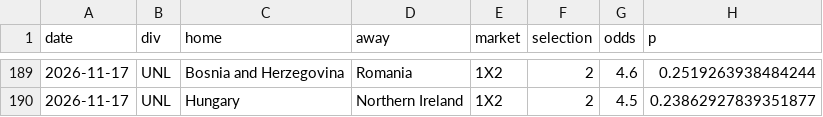
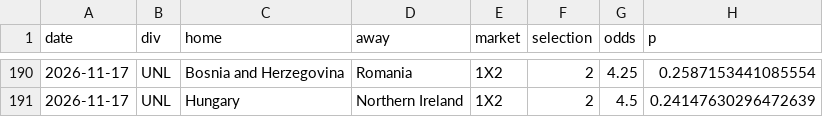
Before and after one commit to mnikolov9/football-prediction, a CSV file: data/log/value_bets.csv, drawn as a sheet; only a part is shown, gaps mark what is left out; the diff covers the shown part only.

```diff
--- a/data/log/value_bets.csv
+++ b/data/log/value_bets.csv
@@ -189,2 +190,2 @@ date,div,home,away,market,selection,odds,p
-2026-11-17,UNL,Bosnia and Herzegovina,Romania,1X2,2,4.6,0.2519263938484244
-2026-11-17,UNL,Hungary,Northern Ireland,1X2,2,4.5,0.23862927839351877
+2026-11-17,UNL,Bosnia and Herzegovina,Romania,1X2,2,4.25,0.2587153441085554
+2026-11-17,UNL,Hungary,Northern Ireland,1X2,2,4.5,0.24147630296472639
```
Also changed, not shown: 3 added rows, 2 removed rows and 27 edited cells elsewhere in this file, data/log/intl_results.csv, data/log/predictions.csv, 16 other files.
